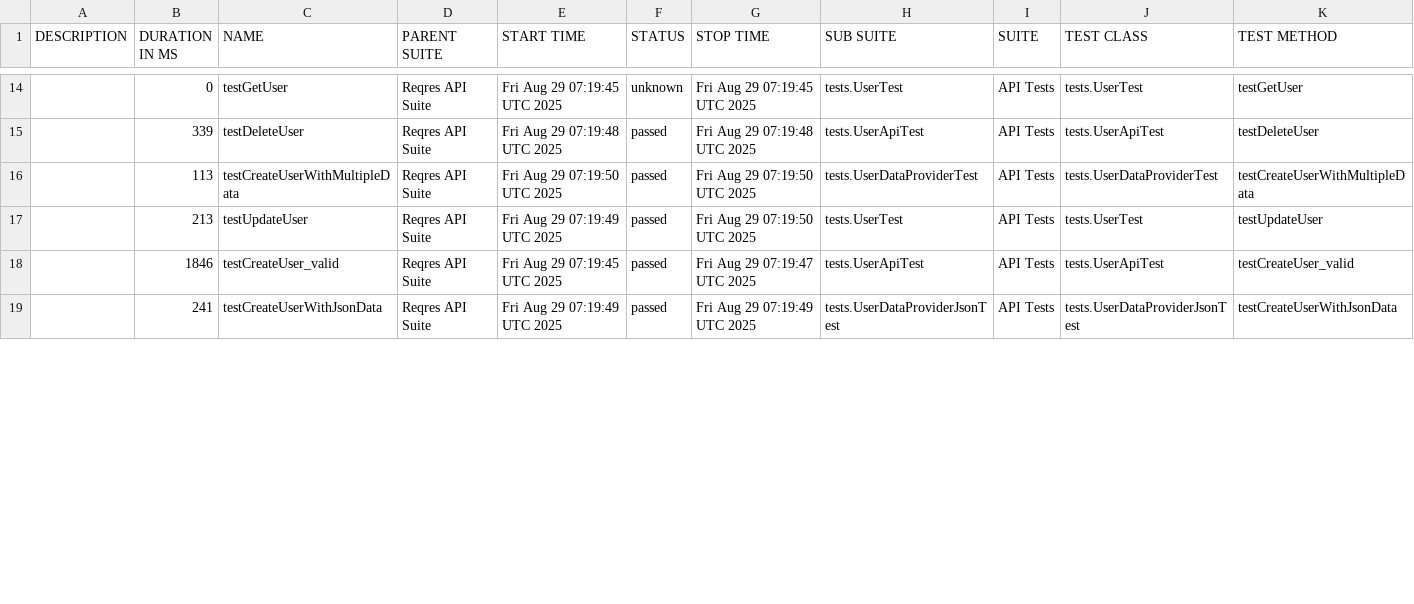
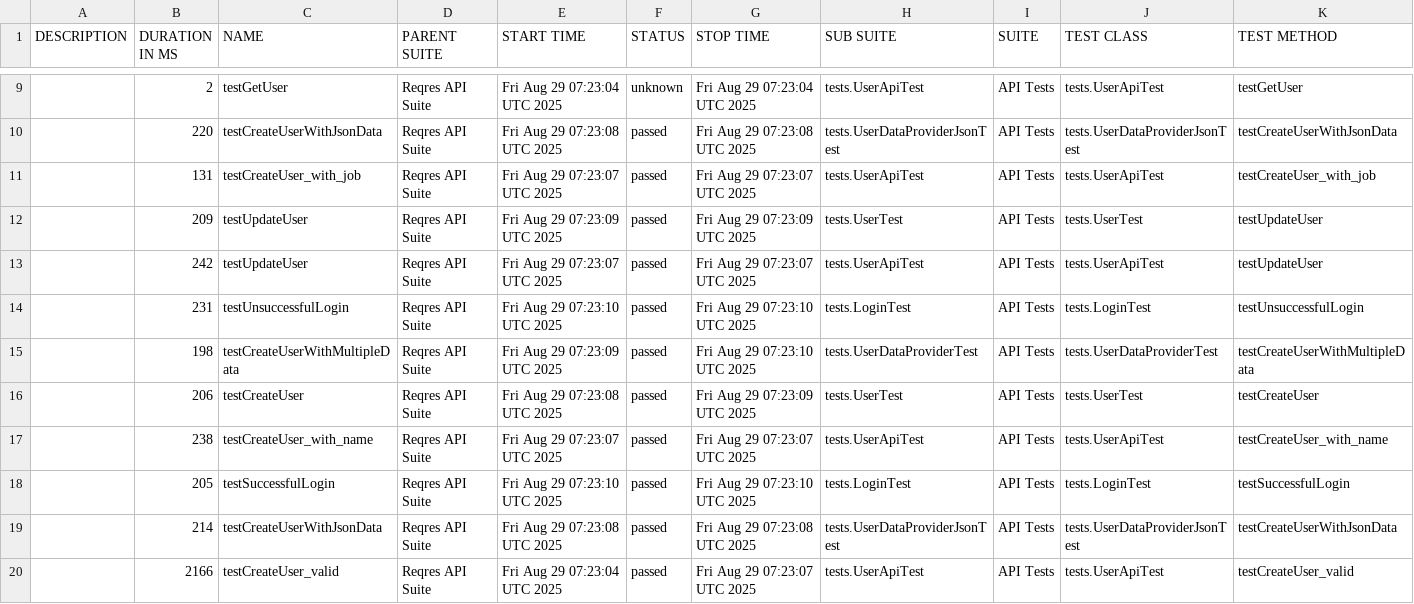
Before and after one commit to hoangtinh1010/rest-assured-auto-api-reqres, a CSV file: data/suites.csv, drawn as a sheet; only a part is shown, gaps mark what is left out; the diff covers the shown part only.

```diff
--- a/data/suites.csv
+++ b/data/suites.csv
@@ -14,6 +9,12 @@
-"","0","testGetUser","Reqres API Suite","Fri Aug 29 07:19:45 UTC 2025","unknown","Fri Aug 29 07:19:45 UTC 2025","tests.UserTest","API Tests","tests.UserTest","testGetUser"
-"","339","testDeleteUser","Reqres API Suite","Fri Aug 29 07:19:48 UTC 2025","passed","Fri Aug 29 07:19:48 UTC 2025","tests.UserApiTest","API Tests","tests.UserApiTest","testDeleteUser"
-"","113","testCreateUserWithMultipleData","Reqres API Suite","Fri Aug 29 07:19:50 UTC 2025","passed","Fri Aug 29 07:19:50 UTC 2025","tests.UserDataProviderTest","API Tests","tests.UserDataProviderTest","testCreateUserWithMultipleData"
-"","213","testUpdateUser","Reqres API Suite","Fri Aug 29 07:19:49 UTC 2025","passed","Fri Aug 29 07:19:50 UTC 2025","tests.UserTest","API Tests","tests.UserTest","testUpdateUser"
-"","1846","testCreateUser_valid","Reqres API Suite","Fri Aug 29 07:19:45 UTC 2025","passed","Fri Aug 29 07:19:47 UTC 2025","tests.UserApiTest","API Tests","tests.UserApiTest","testCreateUser_valid"
-"","241","testCreateUserWithJsonData","Reqres API Suite","Fri Aug 29 07:19:49 UTC 2025","passed","Fri Aug 29 07:19:49 UTC 2025","tests.UserDataProviderJsonTest","API Tests","tests.UserDataProviderJsonTest","testCreateUserWithJsonData"
+"","2","testGetUser","Reqres API Suite","Fri Aug 29 07:23:04 UTC 2025","unknown","Fri Aug 29 07:23:04 UTC 2025","tests.UserApiTest","API Tests","tests.UserApiTest","testGetUser"
+"","220","testCreateUserWithJsonData","Reqres API Suite","Fri Aug 29 07:23:08 UTC 2025","passed","Fri Aug 29 07:23:08 UTC 2025","tests.UserDataProviderJsonTest","API Tests","tests.UserDataProviderJsonTest","testCreateUserWithJsonData"
+"","131","testCreateUser_with_job","Reqres API Suite","Fri Aug 29 07:23:07 UTC 2025","passed","Fri Aug 29 07:23:07 UTC 2025","tests.UserApiTest","API Tests","tests.UserApiTest","testCreateUser_with_job"
+"","209","testUpdateUser","Reqres API Suite","Fri Aug 29 07:23:09 UTC 2025","passed","Fri Aug 29 07:23:09 UTC 2025","tests.UserTest","API Tests","tests.UserTest","testUpdateUser"
+"","242","testUpdateUser","Reqres API Suite","Fri Aug 29 07:23:07 UTC 2025","passed","Fri Aug 29 07:23:07 UTC 2025","tests.UserApiTest","API Tests","tests.UserApiTest","testUpdateUser"
+"","231","testUnsuccessfulLogin","Reqres API Suite","Fri Aug 29 07:23:10 UTC 2025","passed","Fri Aug 29 07:23:10 UTC 2025","tests.LoginTest","API Tests","tests.LoginTest","testUnsuccessfulLogin"
+"","198","testCreateUserWithMultipleData","Reqres API Suite","Fri Aug 29 07:23:09 UTC 2025","passed","Fri Aug 29 07:23:10 UTC 2025","tests.UserDataProviderTest","API Tests","tests.UserDataProviderTest","testCreateUserWithMultipleData"
+"","206","testCreateUser","Reqres API Suite","Fri Aug 29 07:23:08 UTC 2025","passed","Fri Aug 29 07:23:09 UTC 2025","tests.UserTest","API Tests","tests.UserTest","testCreateUser"
+"","238","testCreateUser_with_name","Reqres API Suite","Fri Aug 29 07:23:07 UTC 2025","passed","Fri Aug 29 07:23:07 UTC 2025","tests.UserApiTest","API Tests","tests.UserApiTest","testCreateUser_with_name"
+"","205","testSuccessfulLogin","Reqres API Suite","Fri Aug 29 07:23:10 UTC 2025","passed","Fri Aug 29 07:23:10 UTC 2025","tests.LoginTest","API Tests","tests.LoginTest","testSuccessfulLogin"
+"","214","testCreateUserWithJsonData","Reqres API Suite","Fri Aug 29 07:23:08 UTC 2025","passed","Fri Aug 29 07:23:08 UTC 2025","tests.UserDataProviderJsonTest","API Tests","tests.UserDataProviderJsonTest","testCreateUserWithJsonData"
+"","2166","testCreateUser_valid","Reqres API Suite","Fri Aug 29 07:23:04 UTC 2025","passed","Fri Aug 29 07:23:07 UTC 2025","tests.UserApiTest","API Tests","tests.UserApiTest","testCreateUser_valid"
```
Also changed, not shown: 6 removed rows and 32 edited cells elsewhere in this file, 54 other files.
